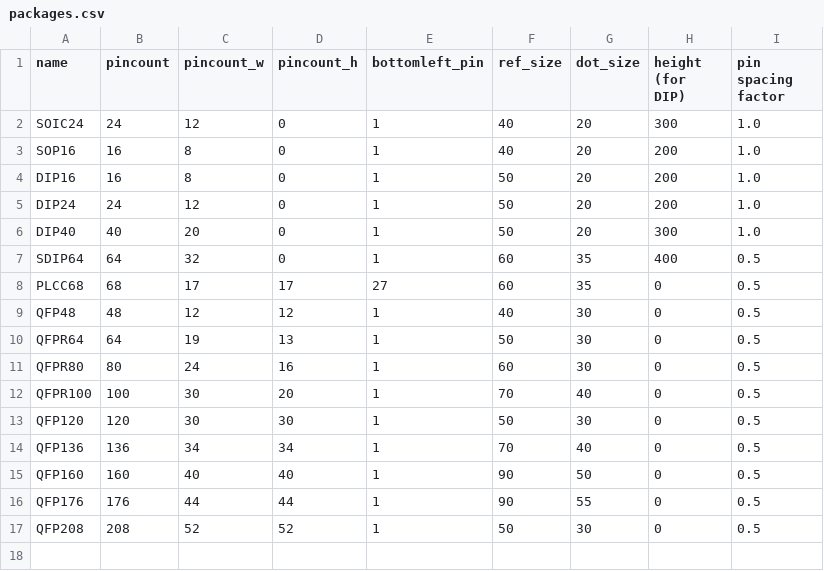
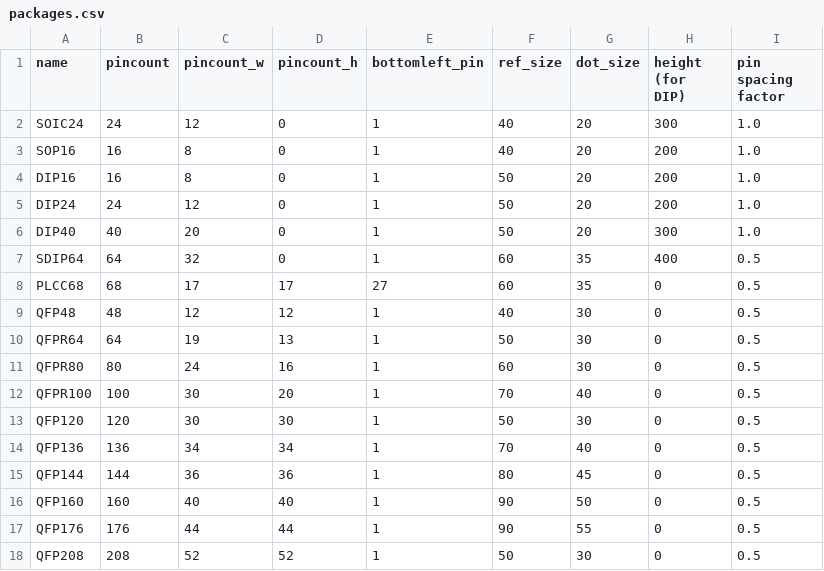
Before and after one commit to neogeodev/SVGPinout, a CSV file: packages.csv, drawn as a sheet; the diff names each change by its address in the sheet, - before the commit and + after, or states it on an @@ line.

Commit message:
Added QFP144 package, NEO-YSA2 pinout

```diff
--- a/packages.csv
+++ b/packages.csv
+row 15: QFP144 | 144 | 36 | 36 | 1 | 80 | 45 | 0 | 0.5
```
Also changed, not shown: 1 other file.
